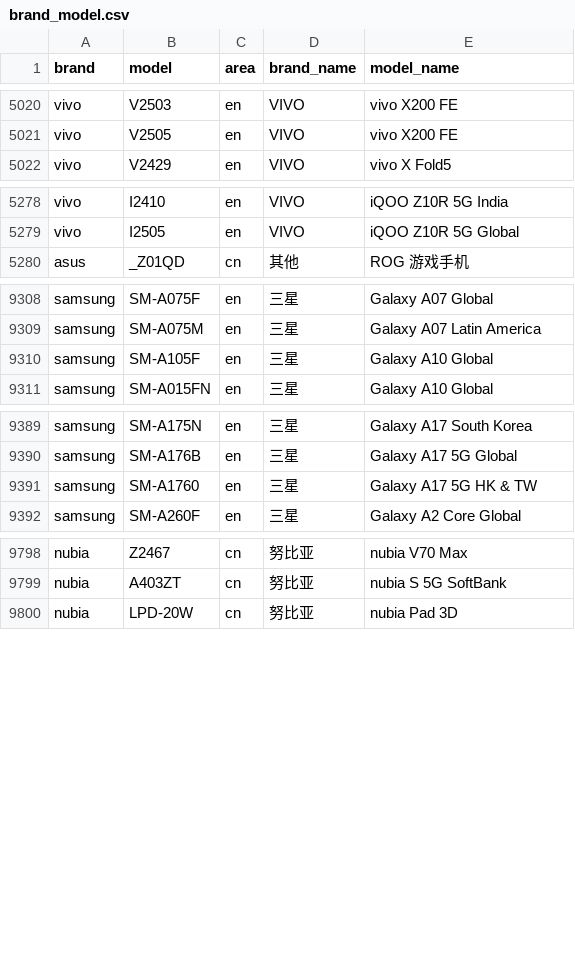
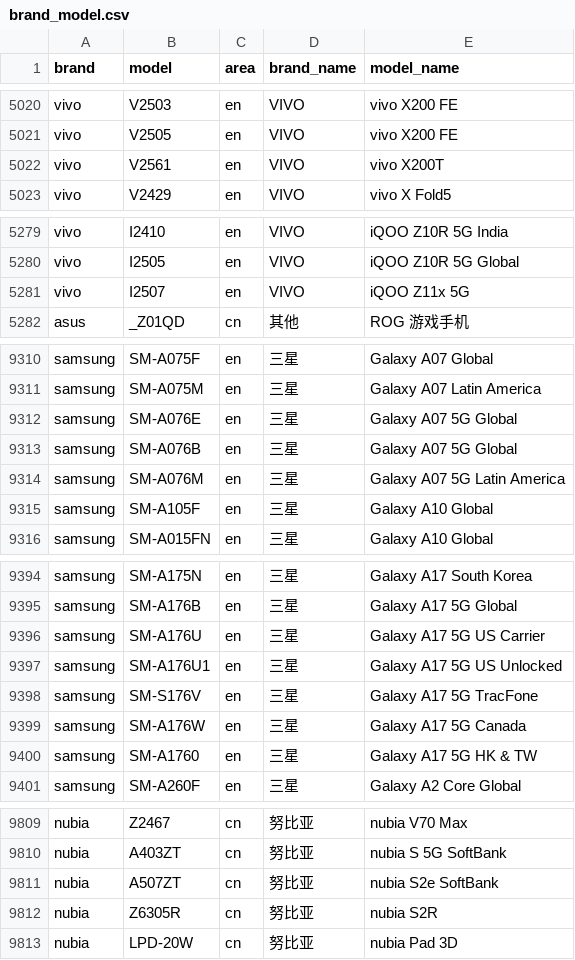
Before and after one commit to ShowMeThe/MobileModels, a CSV file: brand_model.csv, drawn as a sheet; only a part is shown, gaps mark what is left out; the diff covers the shown part only.

Commit message:
Sync with MobileModels

```diff
--- a/brand_model.csv
+++ b/brand_model.csv
@@ -5021,2 +5021,3 @@ vivo,V2503,en,VIVO, vivo X200 FE
 vivo,V2505,en,VIVO, vivo X200 FE
+vivo,V2561,en,VIVO, vivo X200T
 vivo,V2429,en,VIVO, vivo X Fold5
@@ -5279,2 +5280,3 @@ vivo,I2410,en,VIVO, iQOO Z10R 5G India
 vivo,I2505,en,VIVO, iQOO Z10R 5G Global
+vivo,I2507,en,VIVO, iQOO Z11x 5G
 asus,_Z01QD,cn,其他, ROG 游戏手机
@@ -9309,2 +9311,5 @@ samsung,SM-A075F,en,三星, Galaxy A07 Global
 samsung,SM-A075M,en,三星, Galaxy A07 Latin America
+samsung,SM-A076E,en,三星, Galaxy A07 5G Global
+samsung,SM-A076B,en,三星, Galaxy A07 5G Global
+samsung,SM-A076M,en,三星, Galaxy A07 5G Latin America
 samsung,SM-A105F,en,三星, Galaxy A10 Global
@@ -9390,2 +9395,6 @@ samsung,SM-A175N,en,三星, Galaxy A17 South Korea
 samsung,SM-A176B,en,三星, Galaxy A17 5G Global
+samsung,SM-A176U,en,三星, Galaxy A17 5G US Carrier
+samsung,SM-A176U1,en,三星, Galaxy A17 5G US Unlocked
+samsung,SM-S176V,en,三星, Galaxy A17 5G TracFone
+samsung,SM-A176W,en,三星, Galaxy A17 5G Canada
 samsung,SM-A1760,en,三星, Galaxy A17 5G HK & TW
@@ -9799,2 +9810,4 @@ nubia,Z2467,cn,努比亚, nubia V70 Max
 nubia,A403ZT,cn,努比亚, nubia S 5G SoftBank
+nubia,A507ZT,cn,努比亚, nubia S2e SoftBank
+nubia,Z6305R,cn,努比亚, nubia S2R
 nubia,LPD-20W,cn,努比亚, nubia Pad 3D
```
Also changed, not shown: 2 added rows elsewhere in this file, 1 other file.
